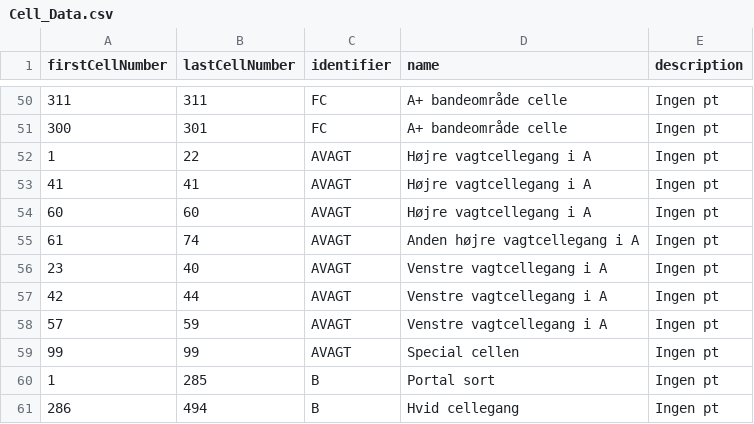
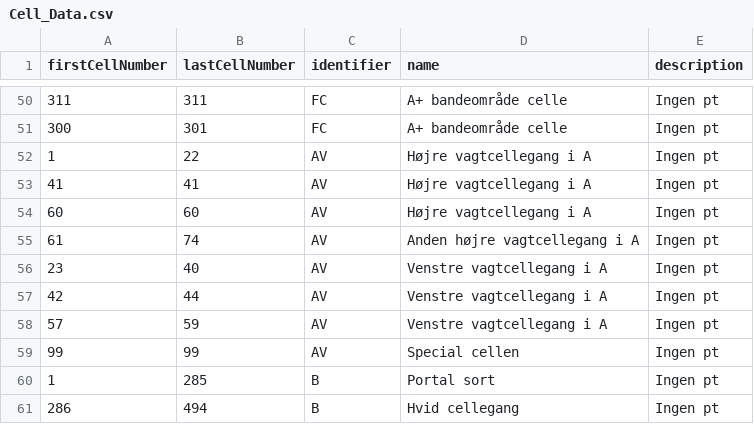
Before and after one commit to Ultimate15k/FreakyvilleAddon-Data, a CSV file: Cell_Data.csv, drawn as a sheet; only a part is shown, gaps mark what is left out.

Commit message:
Update Cell_Data.csv
Fixede en fejl der gjorde at vagt celler ikke virkede

```diff
--- a/Cell_Data.csv
+++ b/Cell_Data.csv
@@ -51,10 +51,10 @@ firstCellNumber,lastCellNumber,identifier,name,description
 300,301,FC,A+ bandeområde celle,Ingen pt
-1,22,AVAGT,Højre vagtcellegang i A,Ingen pt
-41,41,AVAGT,Højre vagtcellegang i A,Ingen pt
-60,60,AVAGT,Højre vagtcellegang i A,Ingen pt
-61,74,AVAGT,Anden højre vagtcellegang i A,Ingen pt
-23,40,AVAGT,Venstre vagtcellegang i A,Ingen pt
-42,44,AVAGT,Venstre vagtcellegang i A,Ingen pt
-57,59,AVAGT,Venstre vagtcellegang i A,Ingen pt
-99,99,AVAGT,Special cellen,Ingen pt
+1,22,AV,Højre vagtcellegang i A,Ingen pt
+41,41,AV,Højre vagtcellegang i A,Ingen pt
+60,60,AV,Højre vagtcellegang i A,Ingen pt
+61,74,AV,Anden højre vagtcellegang i A,Ingen pt
+23,40,AV,Venstre vagtcellegang i A,Ingen pt
+42,44,AV,Venstre vagtcellegang i A,Ingen pt
+57,59,AV,Venstre vagtcellegang i A,Ingen pt
+99,99,AV,Special cellen,Ingen pt
 1,285,B,Portal sort,Ingen pt
```
